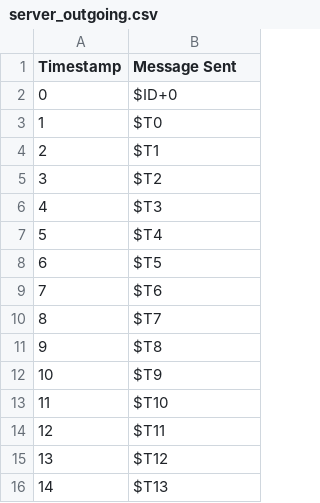
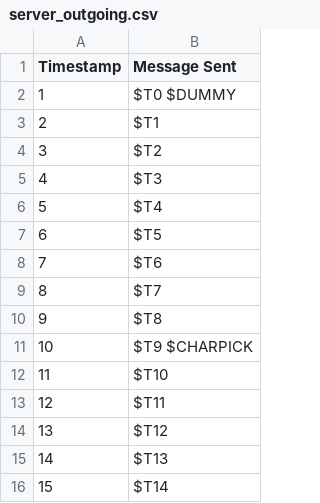
Before and after one commit to Dawson-Packer/Fighter, a CSV file: logs/server_outgoing.csv, drawn as a sheet; only a part is shown; the shorter side is filled out with more unchanged rows; removed rows and columns are numbered as before the commit, all else as after; the diff covers the shown part only; the diff names each change by its address in the sheet, - before the commit and + after, or states it on an @@ line.

```diff
--- a/logs/server_outgoing.csv
+++ b/logs/server_outgoing.csv
@@ column A (Timestamp) renumbered in row 2 @@
-B2 (Message Sent): $ID+0
+B2 (Message Sent): $T0 $DUMMY
-row 3: 1 | $T0
-B11 (Message Sent): $T9
+B11 (Message Sent): $T9 $CHARPICK
```
Also changed, not shown: 26 removed rows elsewhere in this file, logs/client_incoming.csv, logs/client_outgoing.csv, 7 other files.
